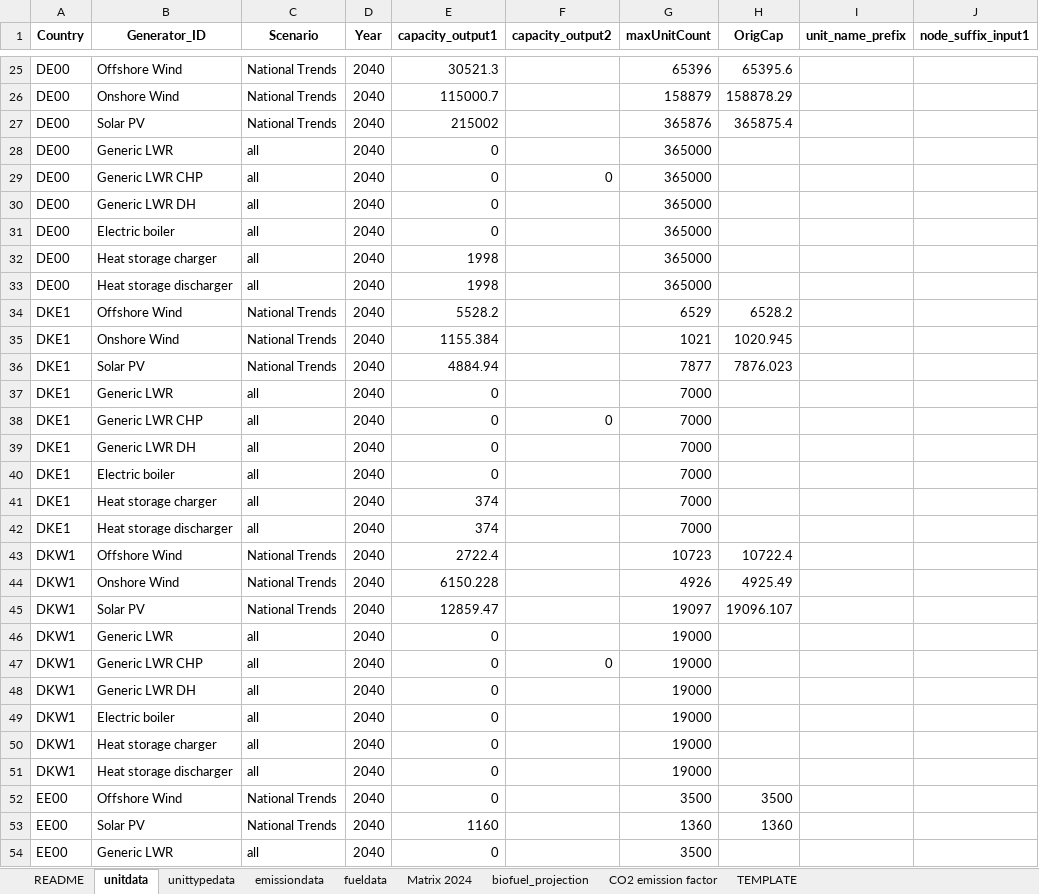
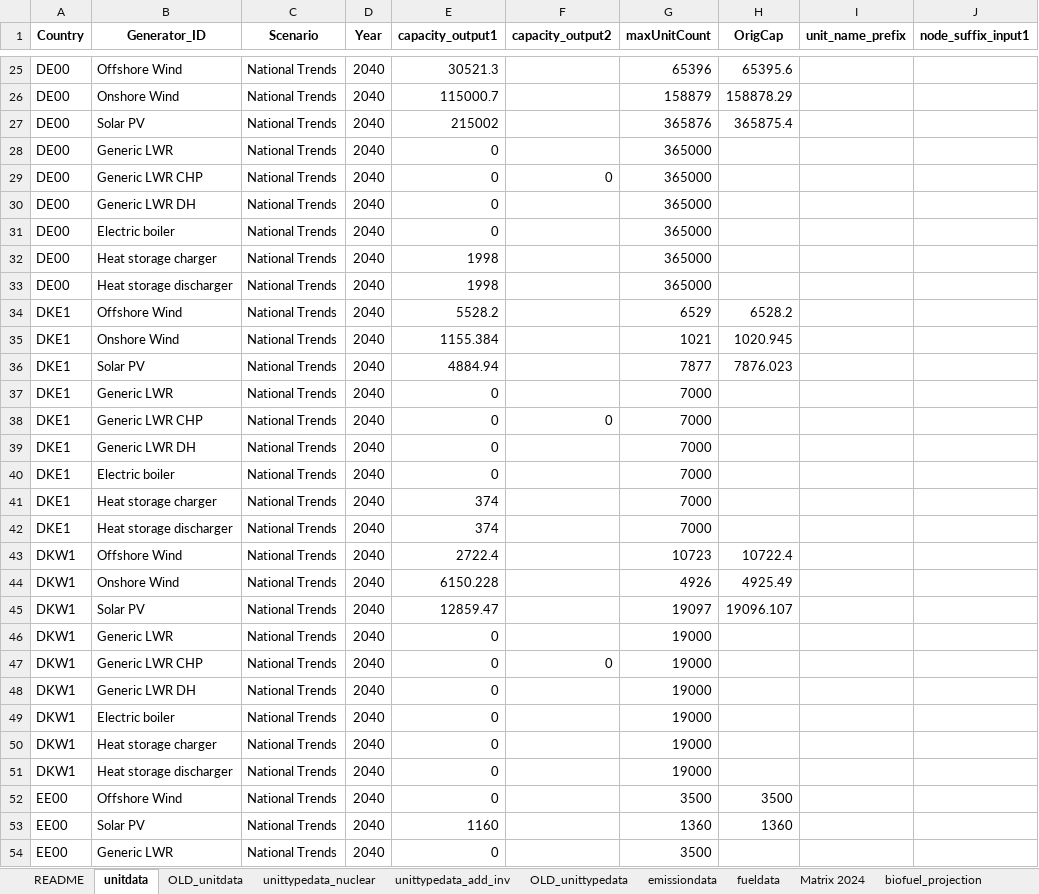
Before and after one commit to Tasqu/north_european_model, an Excel workbook: src_files/data_files/gg-smr-scenario-changes.xlsx, sheet unitdata, drawn as a sheet; only a part is shown, gaps mark what is left out; values as stored, in another font and other column widths than the file's, no borders; table styles not drawn; the diff covers the shown part only; the diff names each change by its address in the sheet, - before the commit and + after, or states it on an @@ line.

```diff
--- a/src_files/data_files/gg-smr-scenario-changes.xlsx (sheet unitdata)
+++ b/src_files/data_files/gg-smr-scenario-changes.xlsx (sheet unitdata)
-sheet tab: unittypedata
+sheet tab: OLD_unittypedata
+sheet tab: OLD_unitdata
+sheet tab: unittypedata_nuclear
+sheet tab: unittypedata_add_inv
-C28:C33 (Scenario): all
+C28:C33 (Scenario): National Trends
-C37:C42 (Scenario): all
+C37:C42 (Scenario): National Trends
-C46:C51 (Scenario): all
+C46:C51 (Scenario): National Trends
-C54 (Scenario): all
+C54 (Scenario): National Trends
```
Also changed, not shown: 117 edited cells elsewhere in this sheet, sheet README, sheet OLD_unittypedata, sheet emissiondata, formulas that keep their value, 2 other files.
